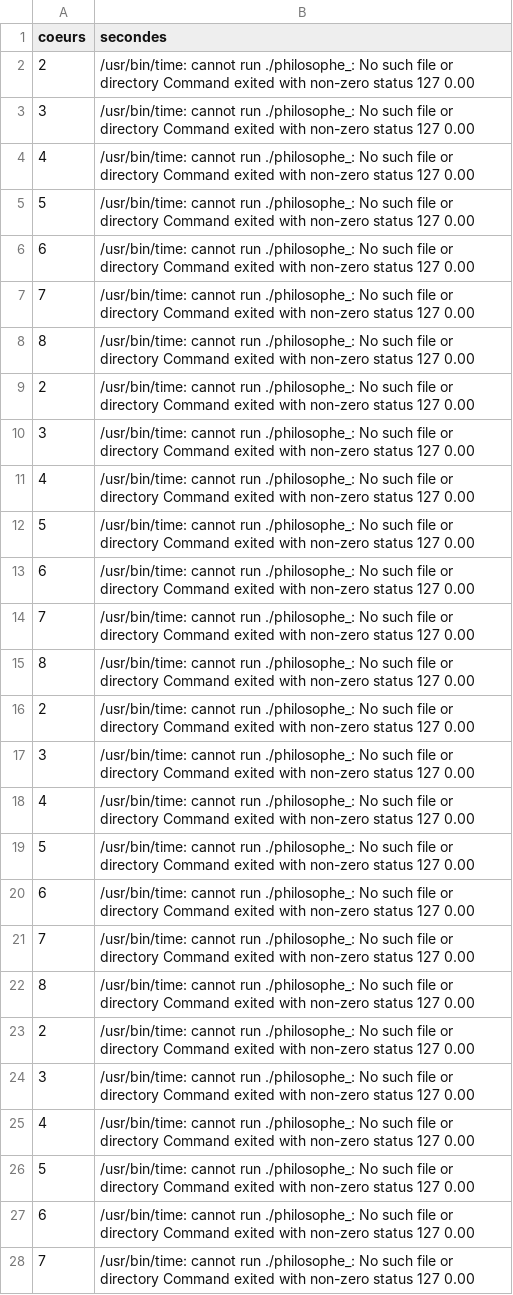
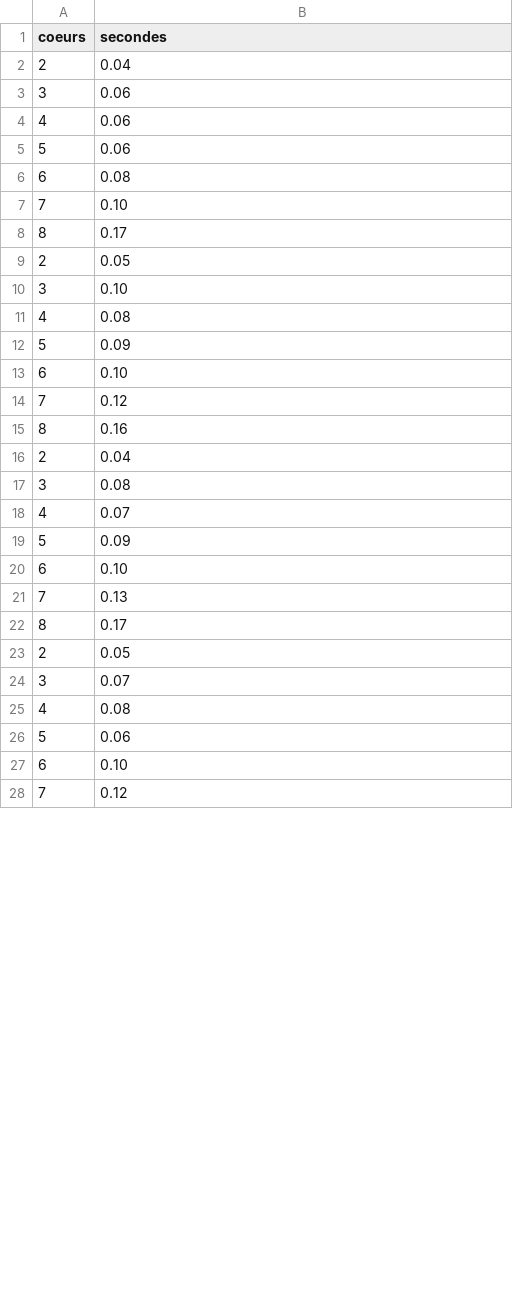
Before and after one commit to jdesalle/Projet-multi-threading-algorithms, a CSV file: philosophe.csv, drawn as a sheet; only a part is shown; the diff covers the shown part only.

```diff
--- a/philosophe.csv
+++ b/philosophe.csv
@@ -1,28 +1,28 @@
 coeurs,secondes
-2,/usr/bin/time: cannot run ./philosophe_: No such file or directory Command exited with non-zero status 127 0.00
-3,/usr/bin/time: cannot run ./philosophe_: No such file or directory Command exited with non-zero status 127 0.00
-4,/usr/bin/time: cannot run ./philosophe_: No such file or directory Command exited with non-zero status 127 0.00
-5,/usr/bin/time: cannot run ./philosophe_: No such file or directory Command exited with non-zero status 127 0.00
-6,/usr/bin/time: cannot run ./philosophe_: No such file or directory Command exited with non-zero status 127 0.00
-7,/usr/bin/time: cannot run ./philosophe_: No such file or directory Command exited with non-zero status 127 0.00
-8,/usr/bin/time: cannot run ./philosophe_: No such file or directory Command exited with non-zero status 127 0.00
-2,/usr/bin/time: cannot run ./philosophe_: No such file or directory Command exited with non-zero status 127 0.00
-3,/usr/bin/time: cannot run ./philosophe_: No such file or directory Command exited with non-zero status 127 0.00
-4,/usr/bin/time: cannot run ./philosophe_: No such file or directory Command exited with non-zero status 127 0.00
-5,/usr/bin/time: cannot run ./philosophe_: No such file or directory Command exited with non-zero status 127 0.00
-6,/usr/bin/time: cannot run ./philosophe_: No such file or directory Command exited with non-zero status 127 0.00
-7,/usr/bin/time: cannot run ./philosophe_: No such file or directory Command exited with non-zero status 127 0.00
-8,/usr/bin/time: cannot run ./philosophe_: No such file or directory Command exited with non-zero status 127 0.00
-2,/usr/bin/time: cannot run ./philosophe_: No such file or directory Command exited with non-zero status 127 0.00
-3,/usr/bin/time: cannot run ./philosophe_: No such file or directory Command exited with non-zero status 127 0.00
-4,/usr/bin/time: cannot run ./philosophe_: No such file or directory Command exited with non-zero status 127 0.00
-5,/usr/bin/time: cannot run ./philosophe_: No such file or directory Command exited with non-zero status 127 0.00
-6,/usr/bin/time: cannot run ./philosophe_: No such file or directory Command exited with non-zero status 127 0.00
-7,/usr/bin/time: cannot run ./philosophe_: No such file or directory Command exited with non-zero status 127 0.00
-8,/usr/bin/time: cannot run ./philosophe_: No such file or directory Command exited with non-zero status 127 0.00
-2,/usr/bin/time: cannot run ./philosophe_: No such file or directory Command exited with non-zero status 127 0.00
-3,/usr/bin/time: cannot run ./philosophe_: No such file or directory Command exited with non-zero status 127 0.00
-4,/usr/bin/time: cannot run ./philosophe_: No such file or directory Command exited with non-zero status 127 0.00
-5,/usr/bin/time: cannot run ./philosophe_: No such file or directory Command exited with non-zero status 127 0.00
-6,/usr/bin/time: cannot run ./philosophe_: No such file or directory Command exited with non-zero status 127 0.00
-7,/usr/bin/time: cannot run ./philosophe_: No such file or directory Command exited with non-zero status 127 0.00
+2,0.04
+3,0.06
+4,0.06
+5,0.06
+6,0.08
+7,0.10
+8,0.17
+2,0.05
+3,0.10
+4,0.08
+5,0.09
+6,0.10
+7,0.12
+8,0.16
+2,0.04
+3,0.08
+4,0.07
+5,0.09
+6,0.10
+7,0.13
+8,0.17
+2,0.05
+3,0.07
+4,0.08
+5,0.06
+6,0.10
+7,0.12
```
Also changed, not shown: 8 edited cells elsewhere in this file, 7 other files.
